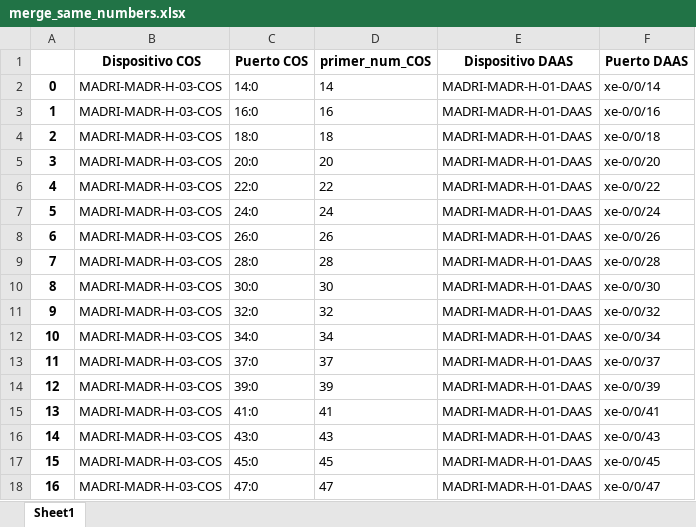
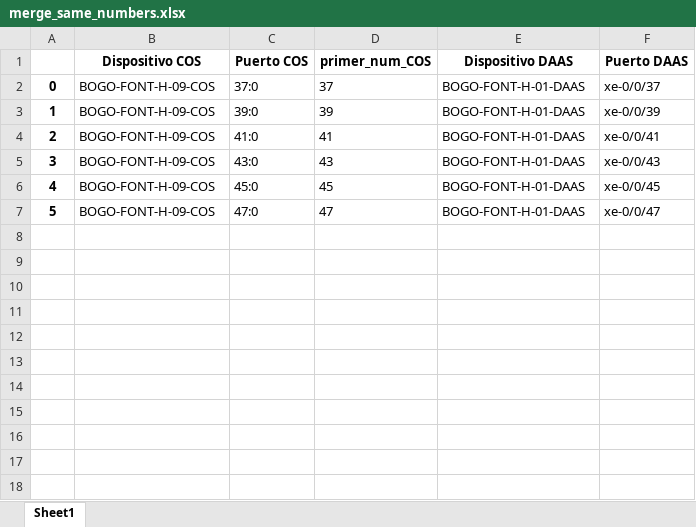
Before and after one commit to JuanH23/Automatizacion_Migracion, an Excel workbook: merge_same_numbers.xlsx, sheet Sheet1, drawn as a sheet; values as stored, in another font and other column widths than the file's, no borders; removed rows and columns are numbered as before the commit, all else as after; the diff names each change by its address in the sheet, - before the commit and + after, or states it on an @@ line.

```diff
--- a/merge_same_numbers.xlsx (sheet Sheet1)
+++ b/merge_same_numbers.xlsx (sheet Sheet1)
-row 2: 0 | MADRI-MADR-H-03-COS | 14:0 | 14 | MADRI-MADR-H-01-DAAS | xe-0/0/14
-row 3: 1 | MADRI-MADR-H-03-COS | 16:0 | 16 | MADRI-MADR-H-01-DAAS | xe-0/0/16
-row 4: 2 | MADRI-MADR-H-03-COS | 18:0 | 18 | MADRI-MADR-H-01-DAAS | xe-0/0/18
-row 5: 3 | MADRI-MADR-H-03-COS | 20:0 | 20 | MADRI-MADR-H-01-DAAS | xe-0/0/20
-row 6: 4 | MADRI-MADR-H-03-COS | 22:0 | 22 | MADRI-MADR-H-01-DAAS | xe-0/0/22
-row 7: 5 | MADRI-MADR-H-03-COS | 24:0 | 24 | MADRI-MADR-H-01-DAAS | xe-0/0/24
-row 8: 6 | MADRI-MADR-H-03-COS | 26:0 | 26 | MADRI-MADR-H-01-DAAS | xe-0/0/26
-row 9: 7 | MADRI-MADR-H-03-COS | 28:0 | 28 | MADRI-MADR-H-01-DAAS | xe-0/0/28
-row 10: 8 | MADRI-MADR-H-03-COS | 30:0 | 30 | MADRI-MADR-H-01-DAAS | xe-0/0/30
-row 11: 9 | MADRI-MADR-H-03-COS | 32:0 | 32 | MADRI-MADR-H-01-DAAS | xe-0/0/32
-row 12: 10 | MADRI-MADR-H-03-COS | 34:0 | 34 | MADRI-MADR-H-01-DAAS | xe-0/0/34
@@ column A renumbered from row 2 down @@
-B2:B7 (Dispositivo COS): MADRI-MADR-H-03-COS
+B2:B7 (Dispositivo COS): BOGO-FONT-H-09-COS
-E2:E7 (Dispositivo DAAS): MADRI-MADR-H-01-DAAS
+E2:E7 (Dispositivo DAAS): BOGO-FONT-H-01-DAAS
```
Also changed, not shown: merge_coincidente.xlsx, 21 other files.
